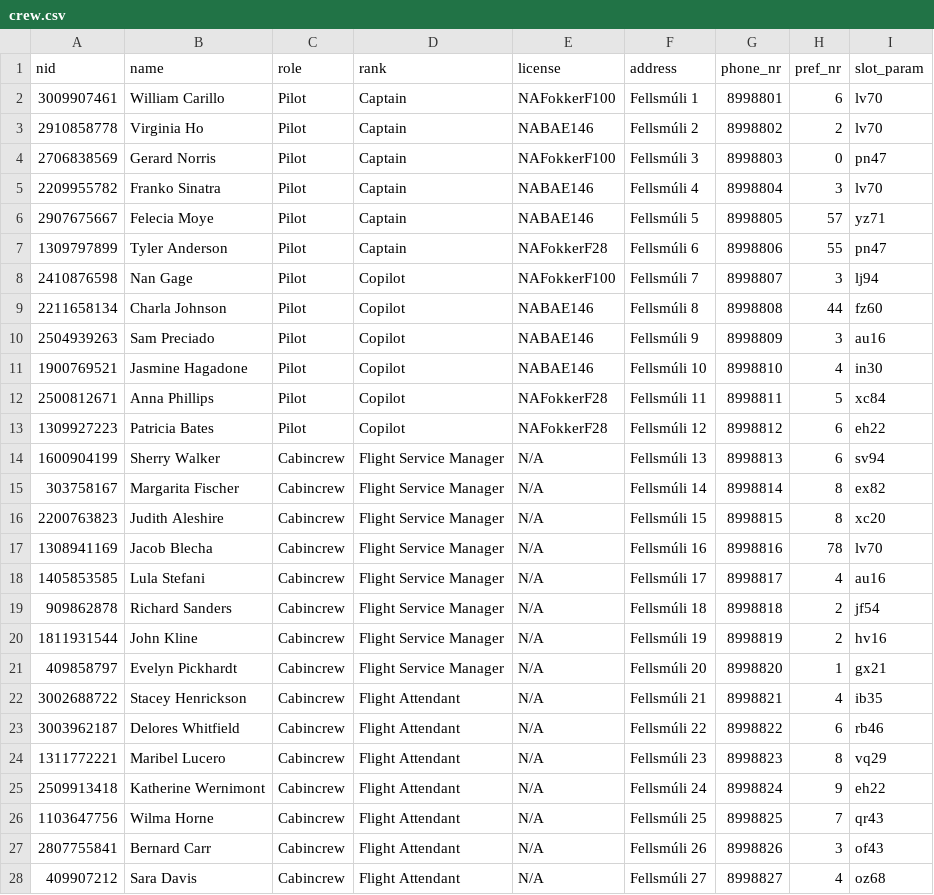
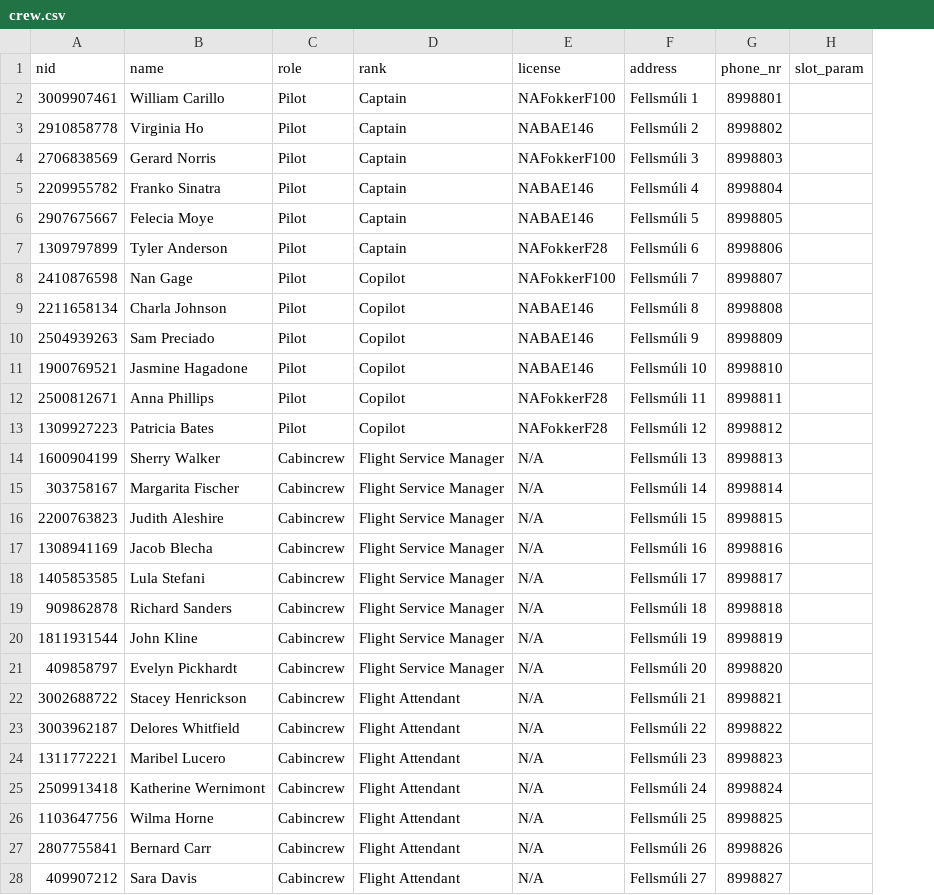
Before and after one commit to riko-efendi/NaN-Air-H7, a CSV file: _PROJECT/files/crew.csv, drawn as a sheet; only a part is shown; removed rows and columns are numbered as before the commit, all else as after; the diff covers the shown part only; the diff names each change by its address in the sheet, - before the commit and + after, or states it on an @@ line.

```diff
--- a/_PROJECT/files/crew.csv
+++ b/_PROJECT/files/crew.csv
-column H (pref_nr), rows 2-28: 6 | 2 | 0 | 3 | 57 | 55 | 3 | 44 | 3 | 4 | 5 | 6 | 6 | 8 | 8 | 78 | 4 | 2 | 2 | 1 | 4 | 6 | 8 | 9 | 7 | 3 | 4
-H2:H3 (slot_param): lv70
+H2:H3 (slot_param): (empty)
-H4 (slot_param): pn47
+H4 (slot_param): (empty)
-H5 (slot_param): lv70
+H5 (slot_param): (empty)
-H6 (slot_param): yz71
+H6 (slot_param): (empty)
-H7 (slot_param): pn47
+H7 (slot_param): (empty)
-H8 (slot_param): lj94
+H8 (slot_param): (empty)
-H9 (slot_param): fz60
+H9 (slot_param): (empty)
-H10 (slot_param): au16
+H10 (slot_param): (empty)
-H11 (slot_param): in30
+H11 (slot_param): (empty)
-H12 (slot_param): xc84
+H12 (slot_param): (empty)
-H13 (slot_param): eh22
+H13 (slot_param): (empty)
-H14 (slot_param): sv94
+H14 (slot_param): (empty)
-H15 (slot_param): ex82
+H15 (slot_param): (empty)
-H16 (slot_param): xc20
+H16 (slot_param): (empty)
-H17 (slot_param): lv70
+H17 (slot_param): (empty)
-H18 (slot_param): au16
+H18 (slot_param): (empty)
-H19 (slot_param): jf54
+H19 (slot_param): (empty)
-H20 (slot_param): hv16
+H20 (slot_param): (empty)
-H21 (slot_param): gx21
+H21 (slot_param): (empty)
-H22 (slot_param): ib35
+H22 (slot_param): (empty)
-H23 (slot_param): rb46
+H23 (slot_param): (empty)
-H24 (slot_param): vq29
+H24 (slot_param): (empty)
-H25 (slot_param): eh22
+H25 (slot_param): (empty)
-H26 (slot_param): qr43
+H26 (slot_param): (empty)
-H27 (slot_param): of43
+H27 (slot_param): (empty)
-H28 (slot_param): oz68
+H28 (slot_param): (empty)
```
Also changed, not shown: 3 removed rows and 9 edited cells elsewhere in this file, _PROJECT/files/upcoming_flights.csv, 11 other files.
